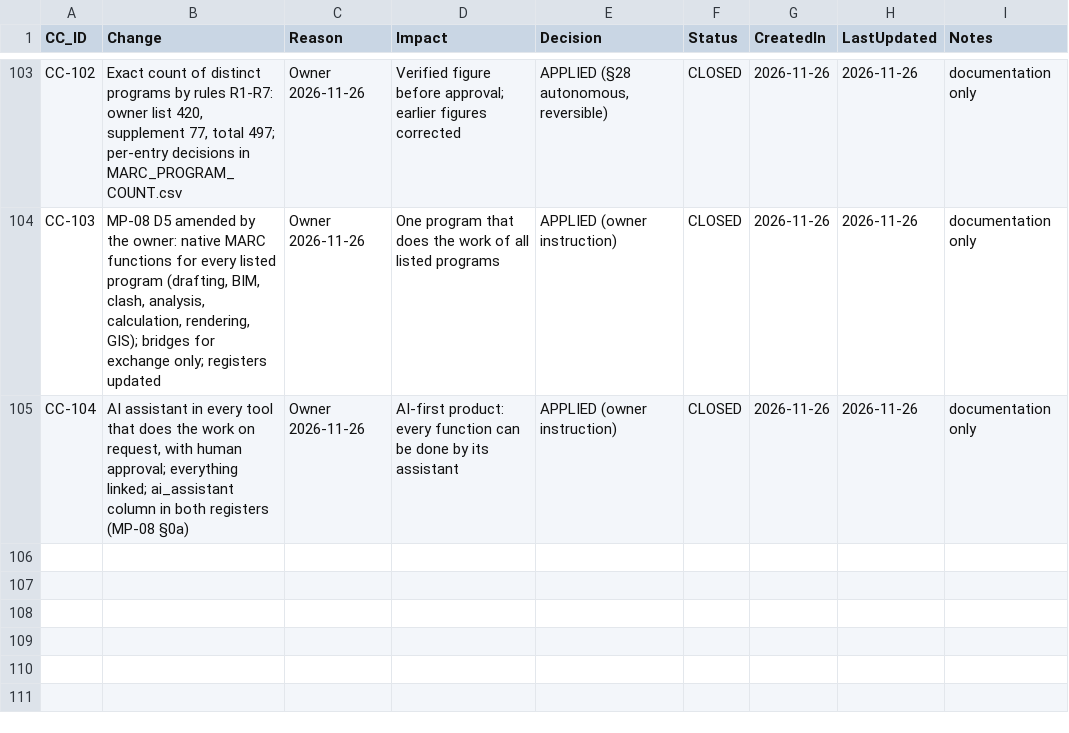
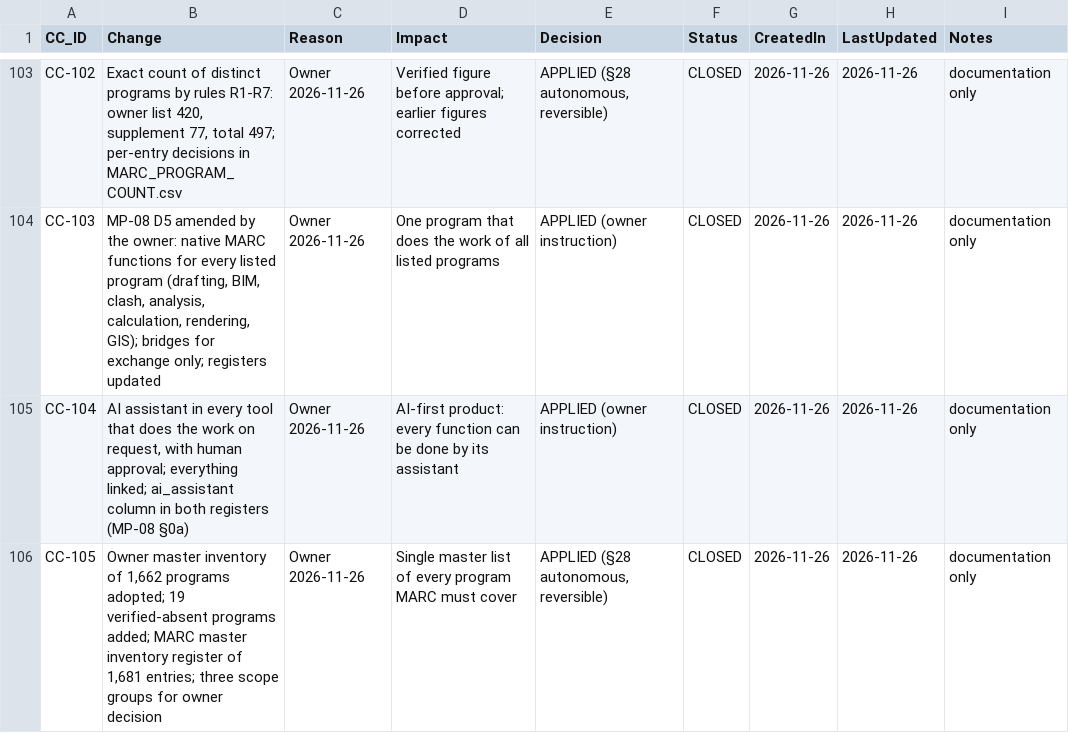
Before and after one commit to krvng5c6t9-rgb/-MISHEL-CONSTRUCTION-INTELLIGENCE-PLATFORM, a CSV file: governance/registers/10_Change_Control_Register.csv, drawn as a sheet; only a part is shown, gaps mark what is left out.

```diff
--- a/governance/registers/10_Change_Control_Register.csv
+++ b/governance/registers/10_Change_Control_Register.csv
@@ -105 +105,2 @@ CC-103,"MP-08 D5 amended by the owner: native MARC functions for every listed pr
 CC-104,"AI assistant in every tool that does the work on request, with human approval; everything linked; ai_assistant column in both registers (MP-08 §0a)",Owner 2026-11-26,"AI-first product: every function can be done by its assistant","APPLIED (owner instruction)",CLOSED,2026-11-26,2026-11-26,documentation only
+CC-105,"Owner master inventory of 1,662 programs adopted; 19 verified-absent programs added; MARC master inventory register of 1,681 entries; three scope groups for owner decision",Owner 2026-11-26,"Single master list of every program MARC must cover","APPLIED (§28 autonomous, reversible)",CLOSED,2026-11-26,2026-11-26,documentation only
```
Also changed, not shown: 6 other files.
